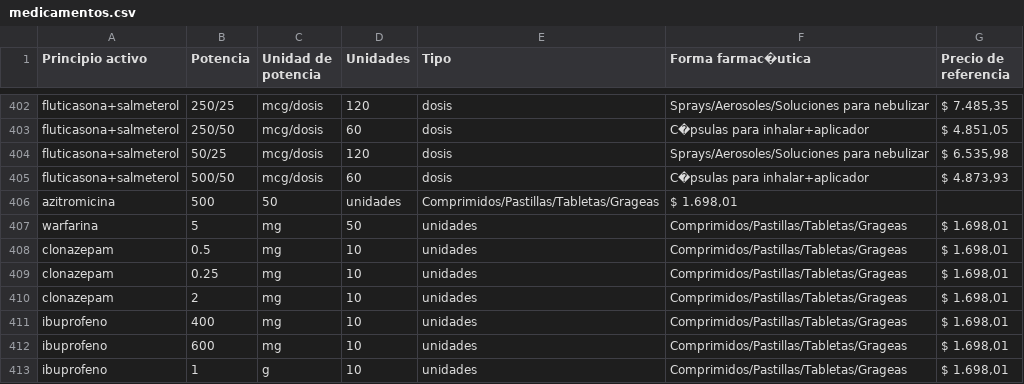
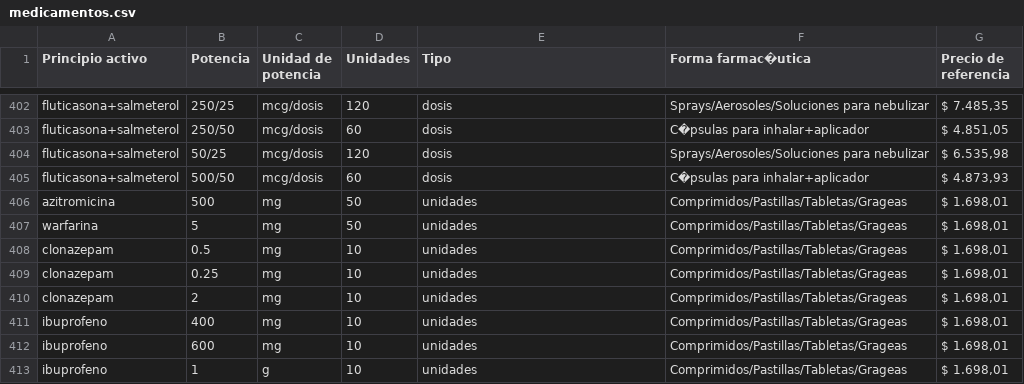
Before and after one commit to joaquinallaio/CAROL, a CSV file: notebooks/medicamentos.csv, drawn as a sheet; only a part is shown, gaps mark what is left out.

Commit message:
Update medicamentos.csv

```diff
--- a/notebooks/medicamentos.csv
+++ b/notebooks/medicamentos.csv
@@ -405,3 +405,3 @@ fluticasona+salmeterol;50/25;mcg/dosis;120;dosis;Sprays/Aerosoles/Soluciones par
 fluticasona+salmeterol;500/50;mcg/dosis;60;dosis;C�psulas para inhalar+aplicador;$ 4.873,93
-azitromicina;500;50;unidades;Comprimidos/Pastillas/Tabletas/Grageas;$ 1.698,01
+azitromicina;500;mg;50;unidades;Comprimidos/Pastillas/Tabletas/Grageas;$ 1.698,01
 warfarina;5;mg;50;unidades;Comprimidos/Pastillas/Tabletas/Grageas;$ 1.698,01
```
